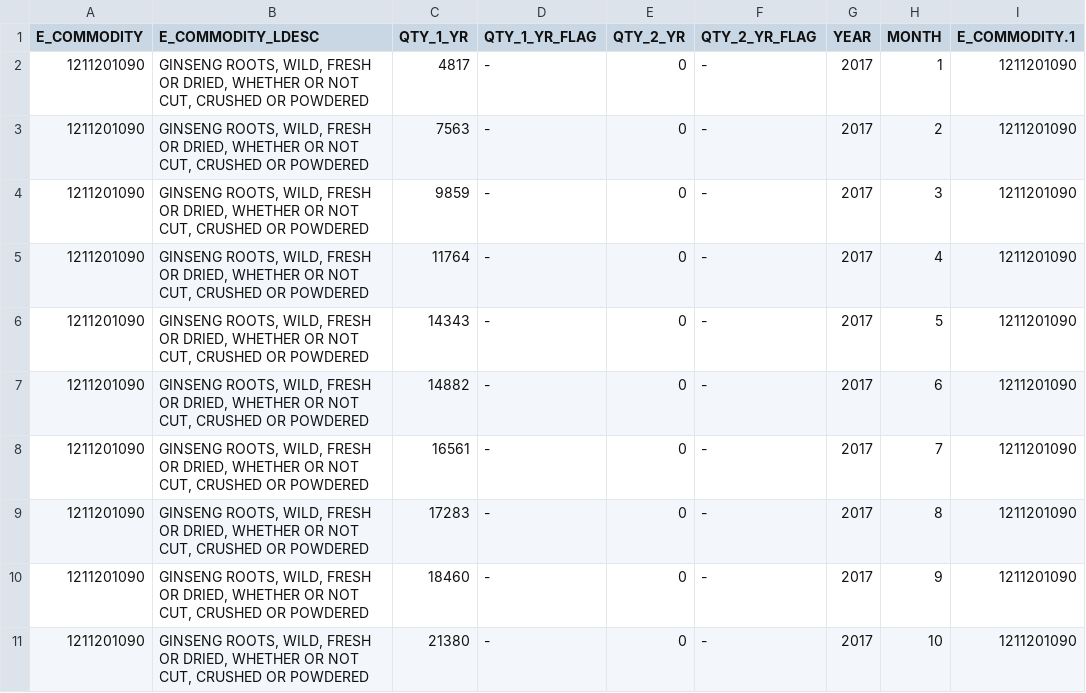
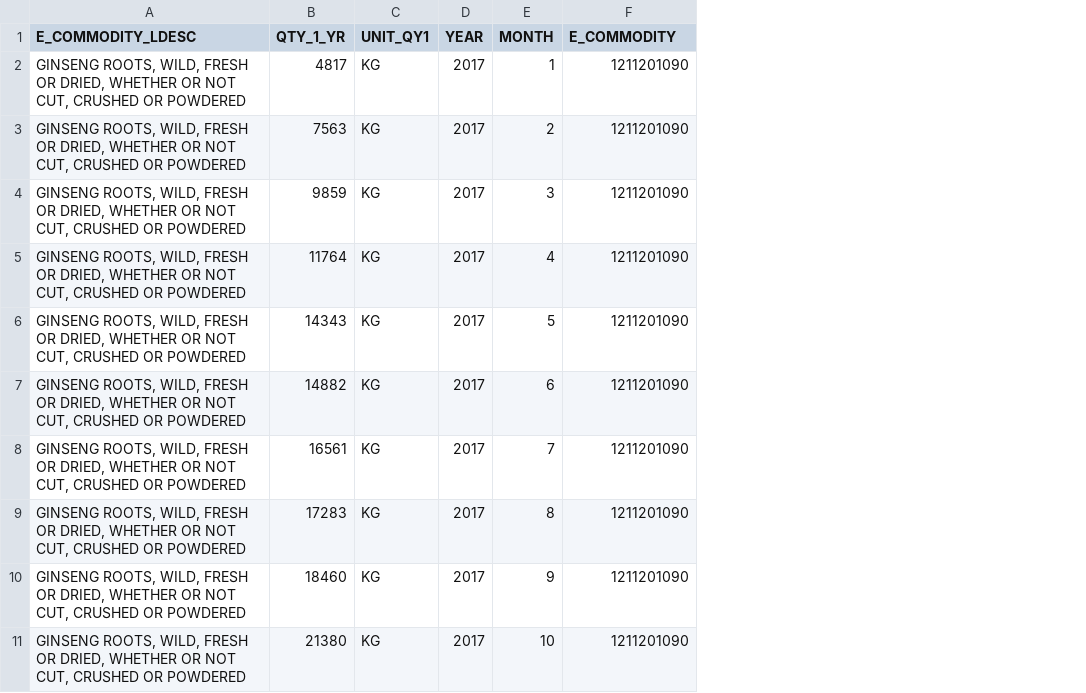
Before and after one commit to 4kaylaj/WI_Agricultural_Exports, a CSV file: JoinedGinseng.csv, drawn as a sheet; only a part is shown; removed rows and columns are numbered as before the commit, all else as after; the diff names each change by its address in the sheet, - before the commit and + after, or states it on an @@ line.

```diff
--- a/JoinedGinseng.csv
+++ b/JoinedGinseng.csv
-column A (E_COMMODITY), rows 2-11: all 1211201090
-column D (QTY_1_YR_FLAG), rows 2-11: all -
-column E (QTY_2_YR), rows 2-11: all 0
-column F (QTY_2_YR_FLAG), rows 2-11: all -
+column C (UNIT_QY1), rows 2-11: all KG
-F1: E_COMMODITY.1
+F1: E_COMMODITY
```
Also changed, not shown: JoinedCorn.csv, JoinedWhey.csv, 37 other files.
